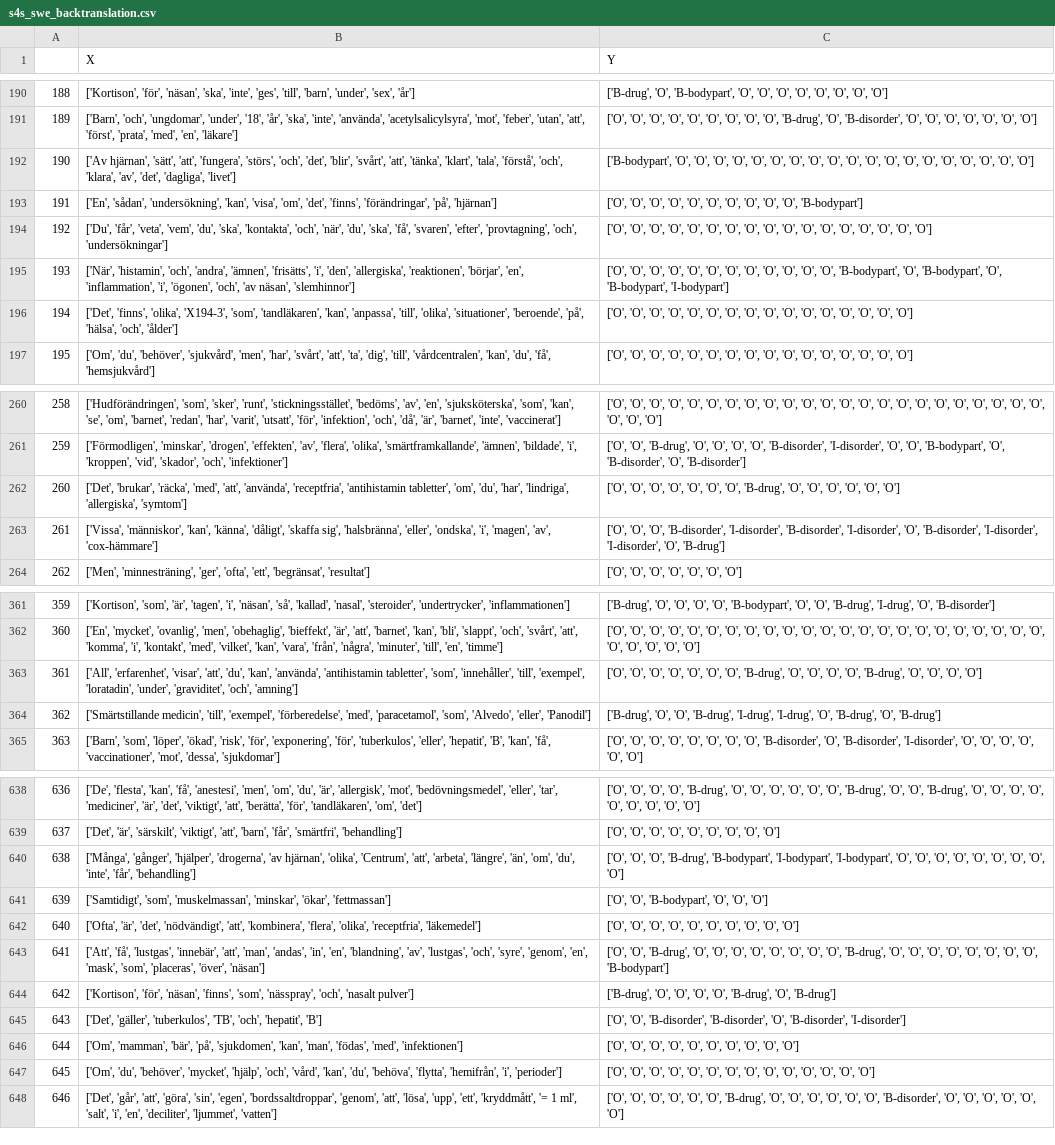
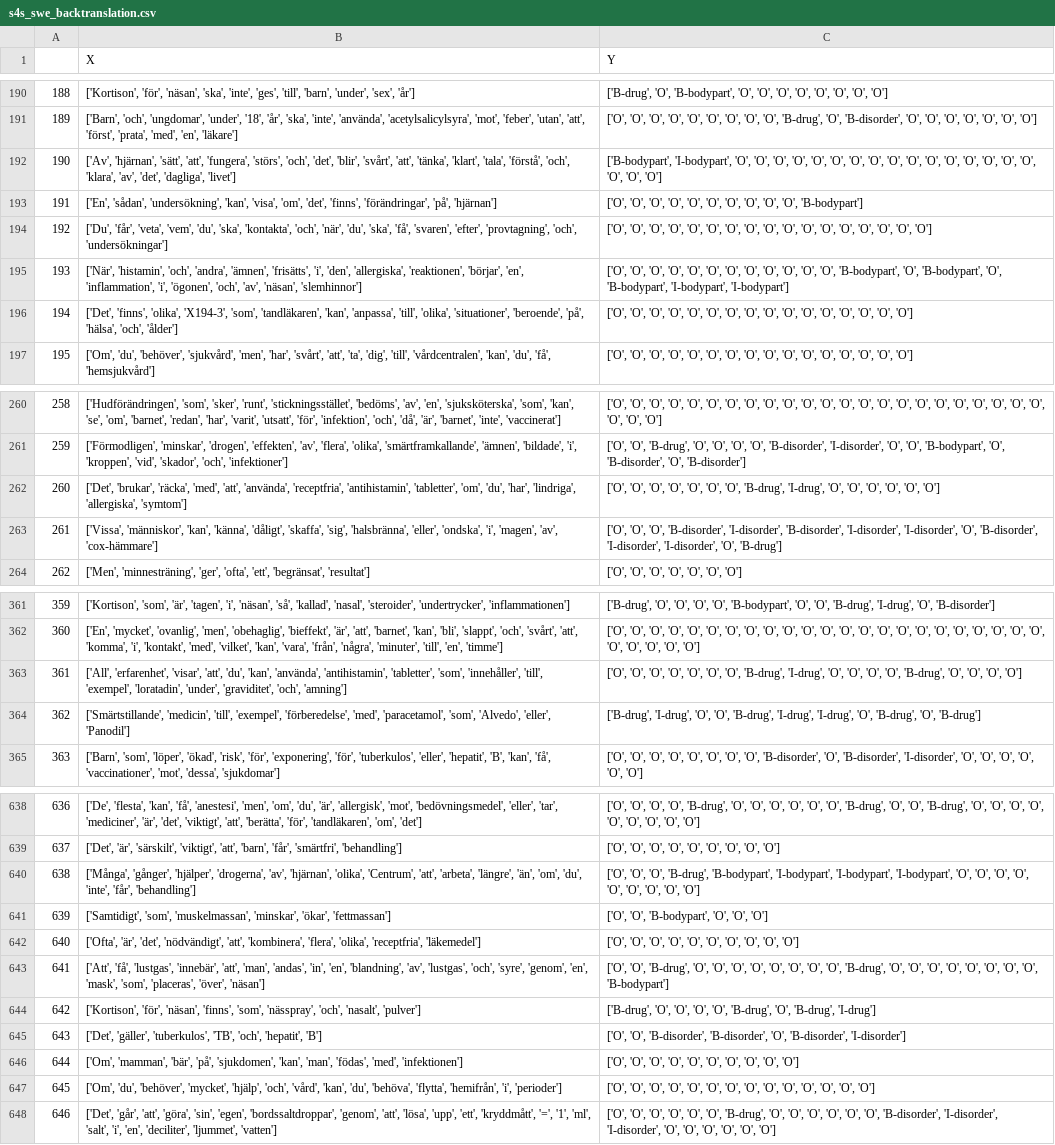
Before and after one commit to lucasros98/files, a CSV file: s4s_swe_backtranslation.csv, drawn as a sheet; only a part is shown, gaps mark what is left out; the diff covers the shown part only; the diff names each change by its address in the sheet, - before the commit and + after, or states it on an @@ line.

```diff
--- a/s4s_swe_backtranslation.csv
+++ b/s4s_swe_backtranslation.csv
-B192 (X): ['Av hjärnan', 'sätt', 'att',…
+B192 (X): ['Av', 'hjärnan', 'sätt', 'att',…
-C192 (Y): ['B-bodypart', 'O', 'O',…
+C192 (Y): ['B-bodypart', 'I-bodypart', 'O', 'O',…
-B195 (X): …'ögonen', 'och', 'av näsan', 'slemhinnor']
+B195 (X): …'ögonen', 'och', 'av', 'näsan', 'slemhinnor']
-C195 (Y): …'O', 'B-bodypart', 'I-bodypart']
+C195 (Y): …'O', 'B-bodypart', 'I-bodypart', 'I-bodypart']
-B262 (X): …'använda', 'receptfria', 'antihistamin tabletter', 'om', 'du',…
+B262 (X): …'använda', 'receptfria', 'antihistamin', 'tabletter', 'om', 'du',…
-C262 (Y): …'O', 'B-drug', 'O', 'O',…
+C262 (Y): …'O', 'B-drug', 'I-drug', 'O', 'O',…
-B263 (X): …'känna', 'dåligt', 'skaffa sig', 'halsbränna', 'eller',…
+B263 (X): …'känna', 'dåligt', 'skaffa', 'sig', 'halsbränna', 'eller',…
-C263 (Y): …'B-disorder', 'I-disorder', 'O', 'B-disorder',…
+C263 (Y): …'B-disorder', 'I-disorder', 'I-disorder', 'O', 'B-disorder',…
-B363 (X): …'kan', 'använda', 'antihistamin tabletter', 'som', 'innehåller',…
+B363 (X): …'kan', 'använda', 'antihistamin', 'tabletter', 'som', 'innehåller',…
-C363 (Y): …'O', 'B-drug', 'O', 'O',…
+C363 (Y): …'O', 'B-drug', 'I-drug', 'O', 'O',…
-B364 (X): ['Smärtstillande medicin', 'till', 'exempel',…
+B364 (X): ['Smärtstillande', 'medicin', 'till', 'exempel',…
-C364 (Y): ['B-drug', 'O', 'O',…
+C364 (Y): ['B-drug', 'I-drug', 'O', 'O',…
-B640 (X): …'hjälper', 'drogerna', 'av hjärnan', 'olika', 'Centrum',…
+B640 (X): …'hjälper', 'drogerna', 'av', 'hjärnan', 'olika', 'Centrum',…
-C640 (Y): …'I-bodypart', 'I-bodypart', 'O', 'O',…
+C640 (Y): …'I-bodypart', 'I-bodypart', 'I-bodypart', 'O', 'O',…
-B644 (X): …'nässpray', 'och', 'nasalt pulver']
+B644 (X): …'nässpray', 'och', 'nasalt', 'pulver']
-C644 (Y): …'B-drug', 'O', 'B-drug']
+C644 (Y): …'B-drug', 'O', 'B-drug', 'I-drug']
-B648 (X): …'ett', 'kryddmått', '= 1 ml', 'salt', 'i',…
+B648 (X): …'ett', 'kryddmått', '=', '1', 'ml', 'salt', 'i',…
-C648 (Y): …'O', 'B-disorder', 'O', 'O',…
+C648 (Y): …'O', 'B-disorder', 'I-disorder', 'I-disorder', 'O', 'O',…
```
Also changed, not shown: 56 edited cells elsewhere in this file.
